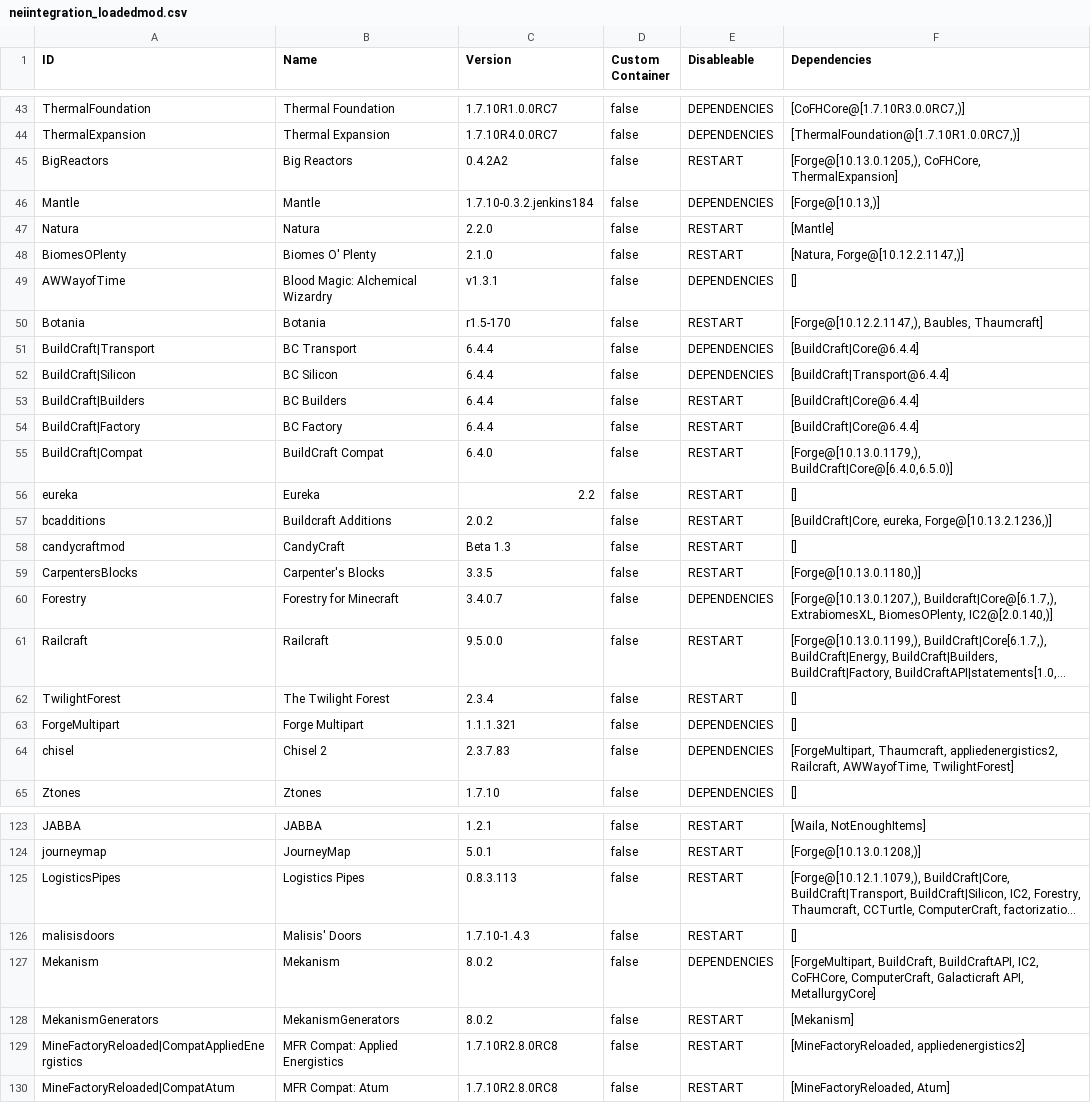
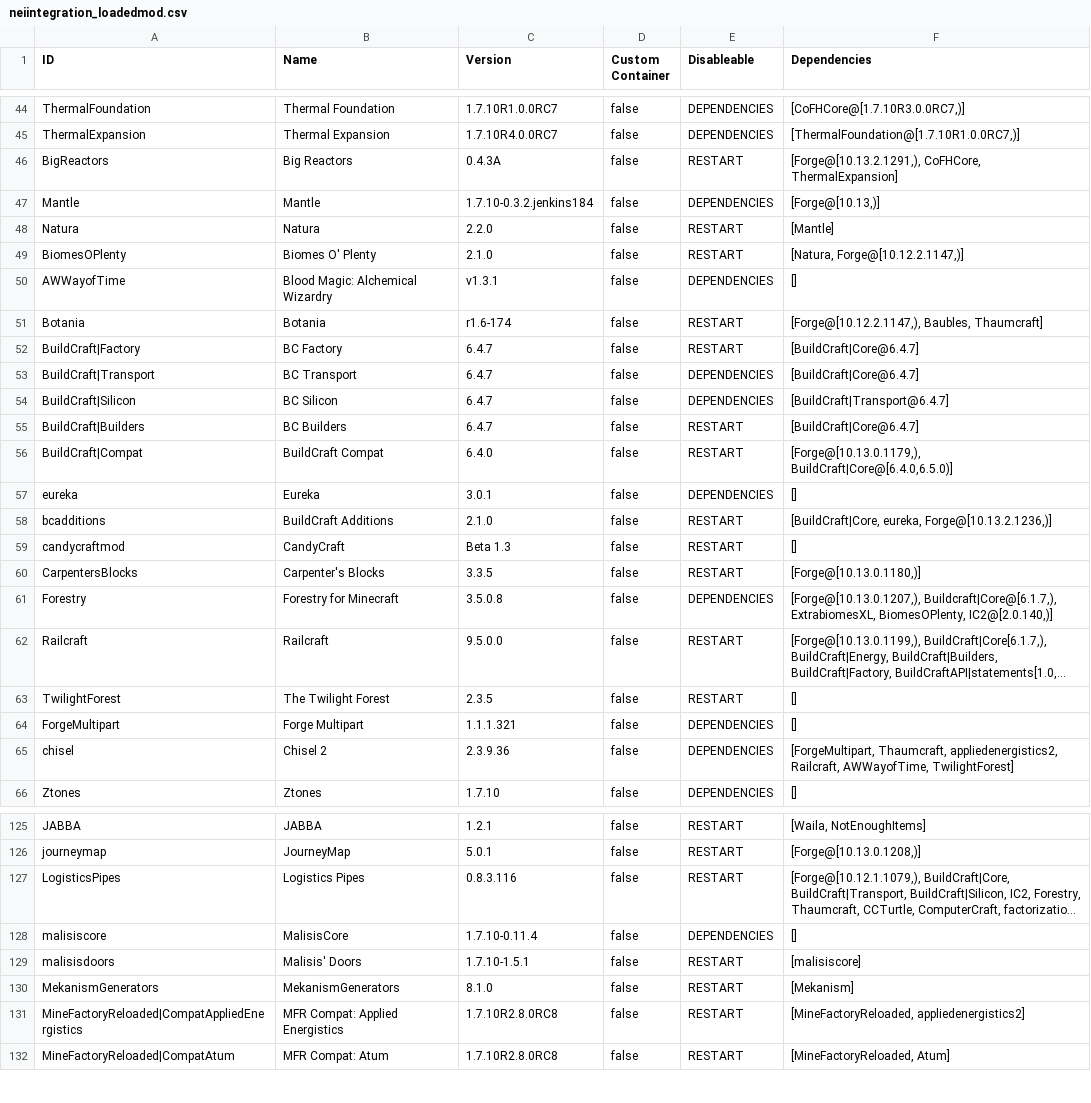
Before and after one commit to breakinblocks/nutsandbolts, a CSV file: dumps/neiintegration_loadedmod.csv, drawn as a sheet; only a part is shown, gaps mark what is left out; long unchanged cells end in …; removed rows and columns are numbered as before the commit, all else as after; the diff covers the shown part only; the diff names each change by its address in the sheet, - before the commit and + after, or states it on an @@ line.

```diff
--- a/dumps/neiintegration_loadedmod.csv
+++ b/dumps/neiintegration_loadedmod.csv
-C46 (Version): 0.4.2A2
+C46 (Version): 0.4.3A
-F46 (Dependencies): [Forge@[10.13.0.1205,), CoFHCore, ThermalExpansion]
+F46 (Dependencies): [Forge@[10.13.2.1291,), CoFHCore, ThermalExpansion]
-C51 (Version): r1.5-170
+C51 (Version): r1.6-174
+row 52: BuildCraft|Factory | BC Factory | 6.4.7 | false | RESTART | [BuildCraft|Core@6.4.7]
-C53:C55 (Version): 6.4.4
+C53:C55 (Version): 6.4.7
-F53 (Dependencies): [BuildCraft|Core@6.4.4]
+F53 (Dependencies): [BuildCraft|Core@6.4.7]
-F54 (Dependencies): [BuildCraft|Transport@6.4.4]
+F54 (Dependencies): [BuildCraft|Transport@6.4.7]
-F55 (Dependencies): [BuildCraft|Core@6.4.4]
+F55 (Dependencies): [BuildCraft|Core@6.4.7]
-row 54: BuildCraft|Factory | BC Factory | 6.4.4 | false | RESTART | [BuildCraft|Core@6.4.4]
-C57 (Version): 2.2
+C57 (Version): 3.0.1
-E57 (Disableable): RESTART
+E57 (Disableable): DEPENDENCIES
-B58 (Name): Buildcraft Additions
+B58 (Name): BuildCraft Additions
-C58 (Version): 2.0.2
+C58 (Version): 2.1.0
-C61 (Version): 3.4.0.7
+C61 (Version): 3.5.0.8
-C63 (Version): 2.3.4
+C63 (Version): 2.3.5
-C65 (Version): 2.3.7.83
+C65 (Version): 2.3.9.36
-C127 (Version): 0.8.3.113
+C127 (Version): 0.8.3.116
+row 128: malisiscore | MalisisCore | 1.7.10-0.11.4 | false | DEPENDENCIES | []
-C129 (Version): 1.7.10-1.4.3
+C129 (Version): 1.7.10-1.5.1
-F129 (Dependencies): []
+F129 (Dependencies): [malisiscore]
-row 127: Mekanism | Mekanism | 8.0.2 | false | DEPENDENCIES | [ForgeMultipart, BuildCraft, BuildCraftAPI, IC2, CoFHCore, ComputerCraft, Galacticraft API, MetallurgyCore]
-C130 (Version): 8.0.2
+C130 (Version): 8.1.0
```
Also changed, not shown: 3 added rows, 1 removed row, 2 moved rows and 34 edited cells elsewhere in this file, dumps/biome.csv, dumps/block.csv, 8 other files.
